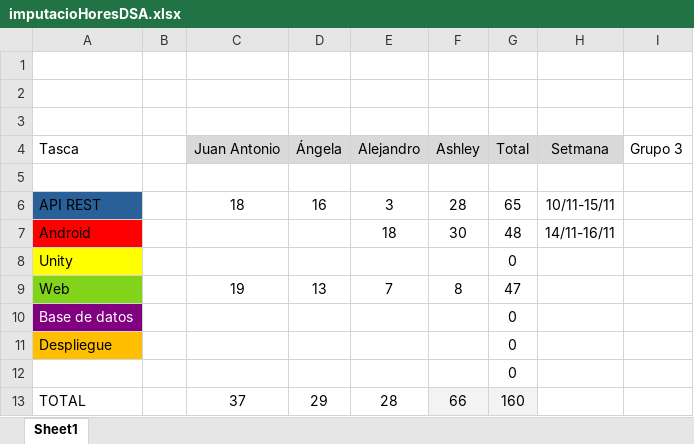
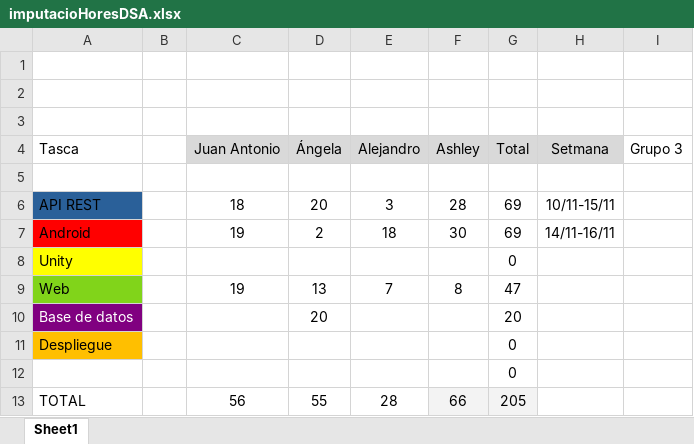
Before and after one commit to Angela0110/Proyecto_DSA_Rempalago, an Excel workbook: imputacioHoresDSA.xlsx, sheet Sheet1, drawn as a sheet; values as stored, in another font and other column widths than the file's, no borders; charts and pictures not drawn; the diff names each change by its address in the sheet, - before the commit and + after, or states it on an @@ line.

Commit message:
imputacioHoresDSA

```diff
--- a/imputacioHoresDSA.xlsx (sheet Sheet1)
+++ b/imputacioHoresDSA.xlsx (sheet Sheet1)
-D6 (Ángela): 16
+D6 (Ángela): 20
-G6 (Total): 65
+G6 (Total): 69
-C7 (Juan Antonio): (empty)
+C7 (Juan Antonio): 19
-D7 (Ángela): (empty)
+D7 (Ángela): 2
-G7 (Total): 48
+G7 (Total): 69
-D10 (Ángela): (empty)
+D10 (Ángela): 20
-G10 (Total): 0
+G10 (Total): 20
-C13 (Juan Antonio): 37
+C13 (Juan Antonio): 56
-D13 (Ángela): 29
+D13 (Ángela): 55
-G13 (Total): 160
+G13 (Total): 205
```
Also changed, not shown: charts or pictures.
